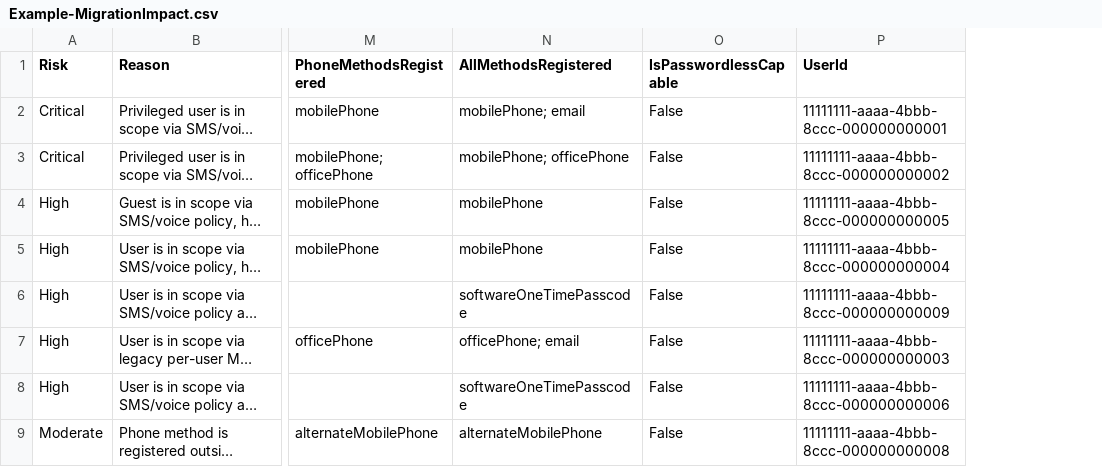
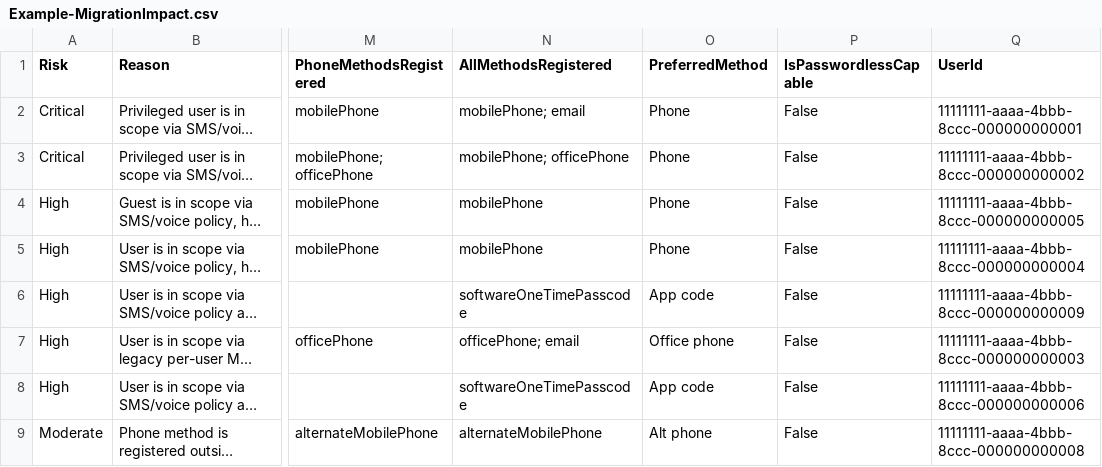
Before and after one commit to Blackvectra/entra-passkey-readiness, a CSV file: examples/Example-MigrationImpact.csv, drawn as a sheet; only a part is shown, gaps mark what is left out; long unchanged cells end in …; the diff names each change by its address in the sheet, - before the commit and + after, or states it on an @@ line.

```diff
--- a/examples/Example-MigrationImpact.csv
+++ b/examples/Example-MigrationImpact.csv
+column O (PreferredMethod), rows 2-9: Phone | Phone | Phone | Phone | App code | Office phone | App code | Alt phone
```
Also changed, not shown: 9 other files.
